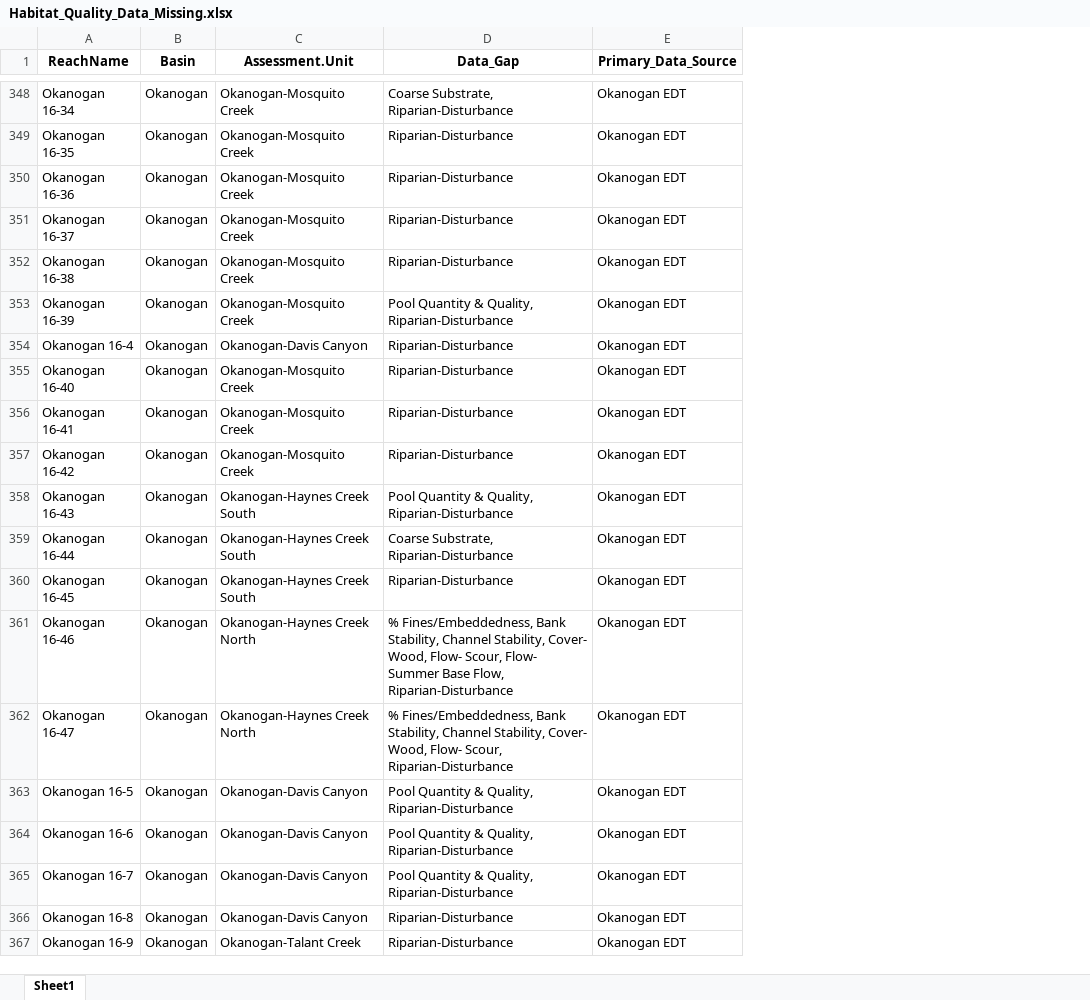
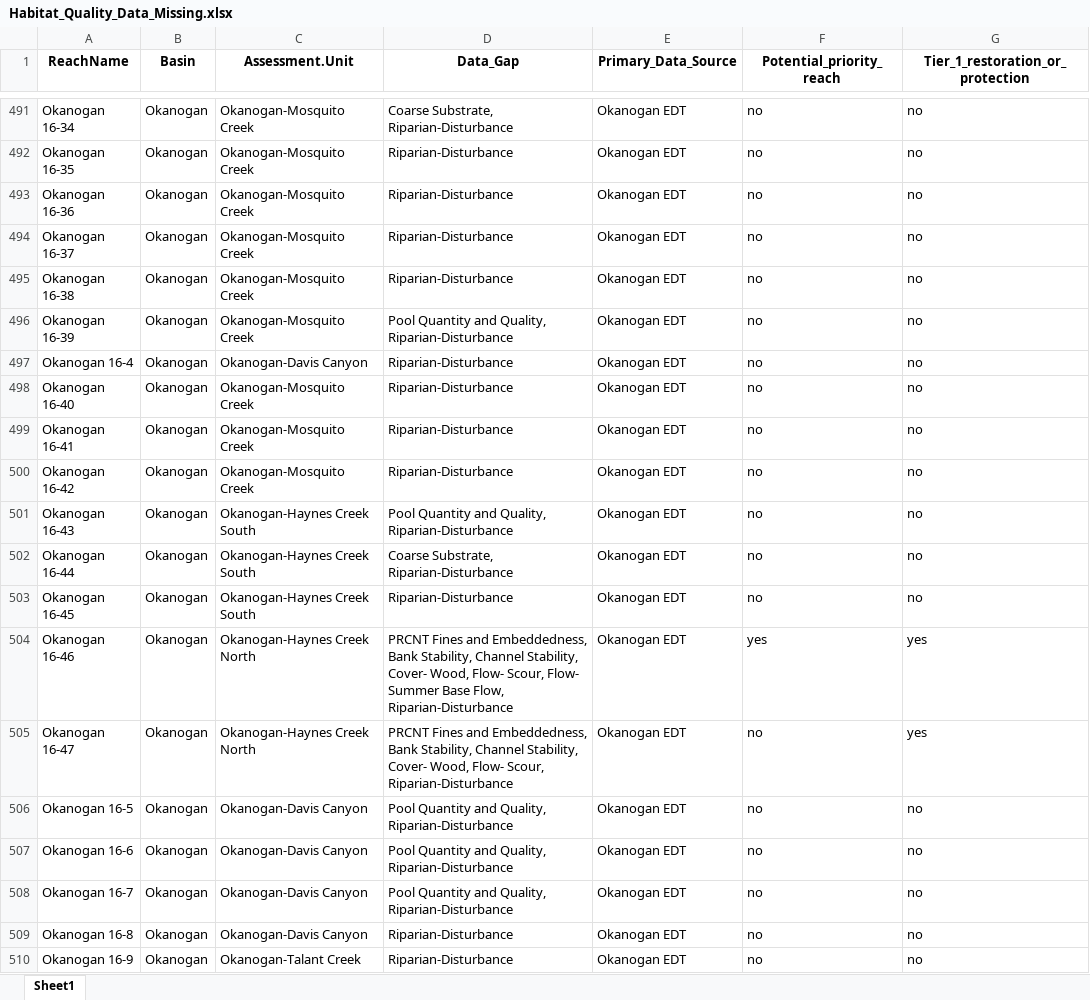
Before and after one commit to Upper-Columbia-Salmon-Recovery-Board/Prioritization_Step2_Data_R_Project, an Excel workbook: Output/Habitat_Quality_Data_Missing.xlsx, sheet Sheet1, drawn as a sheet; only a part is shown, gaps mark what is left out; values as stored, in another font and other column widths than the file's, no borders; addresses are those after the commit; the diff covers the shown part only; the diff names each change by its address in the sheet, - before the commit and + after, or states it on an @@ line.

Commit message:
Made updates to data gaps-missing data

```diff
--- a/Output/Habitat_Quality_Data_Missing.xlsx (sheet Sheet1)
+++ b/Output/Habitat_Quality_Data_Missing.xlsx (sheet Sheet1)
+column F (Potential_priority_reach), rows 491-510: no | no | no | no | no | no | no | no | no | no | no | no | no | yes | no | no | no | no | no | no
+column G (Tier_1_restoration_or_protection), rows 491-510: no | no | no | no | no | no | no | no | no | no | no | no | no | yes | yes | no | no | no | no | no
-D496 (Data_Gap): Pool Quantity & Quality, Riparian-Disturbance
+D496 (Data_Gap): Pool Quantity and Quality, Riparian-Disturbance
-D501 (Data_Gap): Pool Quantity & Quality, Riparian-Disturbance
+D501 (Data_Gap): Pool Quantity and Quality, Riparian-Disturbance
-D504 (Data_Gap): % Fines/Embeddedness, Bank Stability,…
+D504 (Data_Gap): PRCNT Fines and Embeddedness, Bank Stability,…
-D505 (Data_Gap): % Fines/Embeddedness, Bank Stability,…
+D505 (Data_Gap): PRCNT Fines and Embeddedness, Bank Stability,…
-D506:D508 (Data_Gap): Pool Quantity & Quality, Riparian-Disturbance
+D506:D508 (Data_Gap): Pool Quantity and Quality, Riparian-Disturbance
```
Also changed, not shown: 217 added rows and 321 edited cells elsewhere in this sheet, Output/Bull_Trout_Habitat_Quality_PROTECTION_Methow_Entiat_Wenatchee_OKanogan.xlsx, Output/Bull_Trout_Ranks_ALL_OUTPUT_Methow_Entiat_Wenatchee_Okanogan.xlsx, 15 other files.
